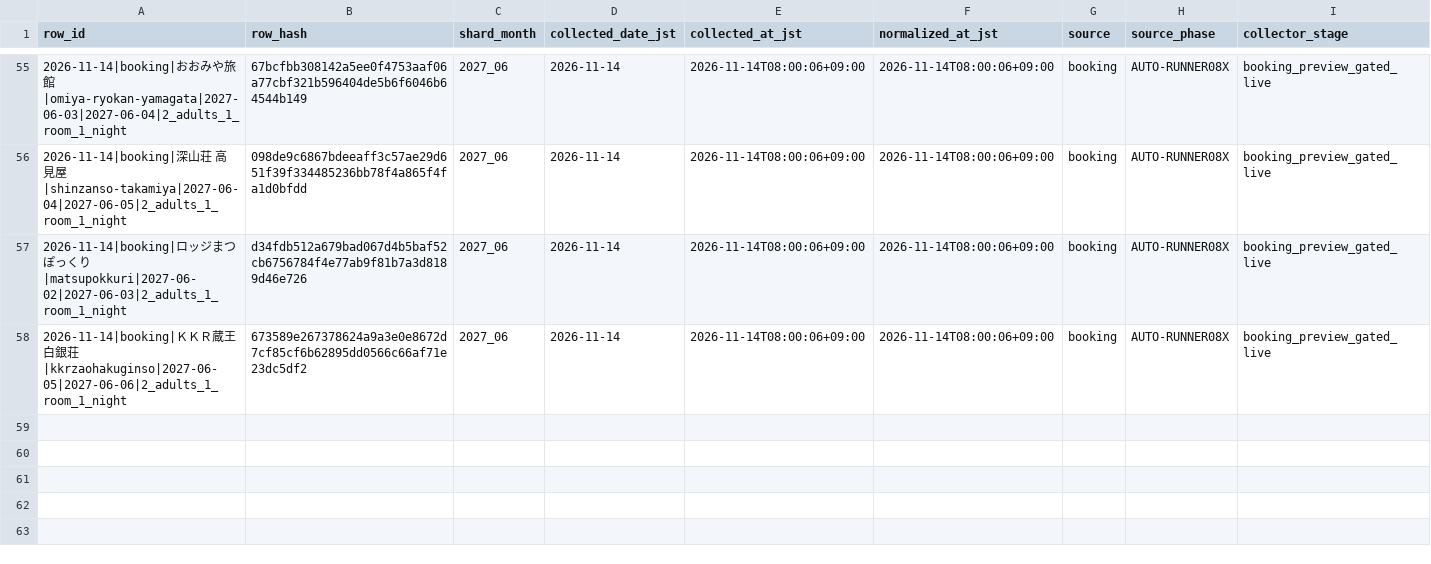
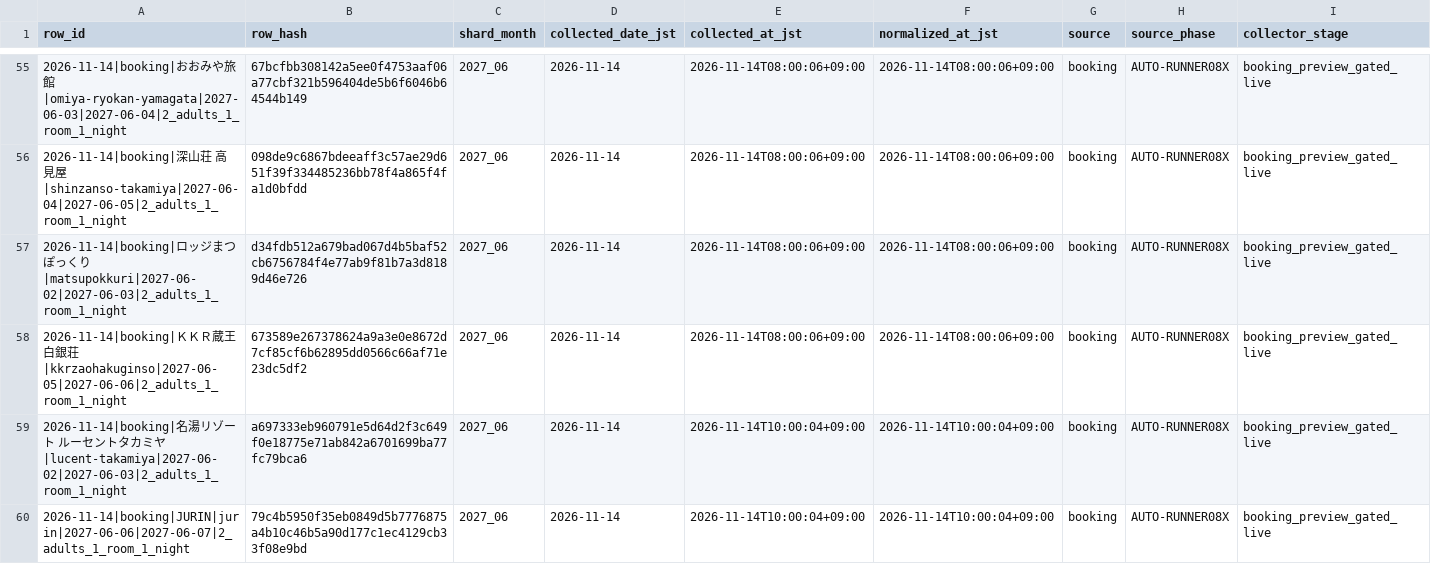
Before and after one commit to ginisato-hash/zao-market-intelligence, a CSV file: .data/history/zao_signals_2027_06.csv, drawn as a sheet; only a part is shown, gaps mark what is left out; rows hold the shown columns only; the diff names each change by its address in the sheet, - before the commit and + after, or states it on an @@ line.

```diff
--- a/.data/history/zao_signals_2027_06.csv
+++ b/.data/history/zao_signals_2027_06.csv
+row 59: 2026-11-14|booking|名湯リゾート ルーセントタカミヤ|lucent-takamiya|2027-06-02|2027-06-03|2_adults_1_room_1_night | a697333eb960791e5d64d2f3c649f0e18775e71ab842a6701699ba77fc79bca6 | 2027_06 | 2026-11-14 | 2026-11-14T10:00:04+09:00 | 2026-11-14T10:00:04+09:00 | booking | AUTO-RUNNER08X | booking_preview_gated_live
+row 60: 2026-11-14|booking|JURIN|jurin|2027-06-06|2027-06-07|2_adults_1_room_1_night | 79c4b5950f35eb0849d5b7776875a4b10c46b5a90d177c1ec4129cb33f08e9bd | 2027_06 | 2026-11-14 | 2026-11-14T10:00:04+09:00 | 2026-11-14T10:00:04+09:00 | booking | AUTO-RUNNER08X | booking_preview_gated_live
```
Also changed, not shown: .data/history/zao_signals_2027_05.csv, apps/zmi-bi-web/data/market_dp_pressure_by_checkin.csv, 13 other files.
